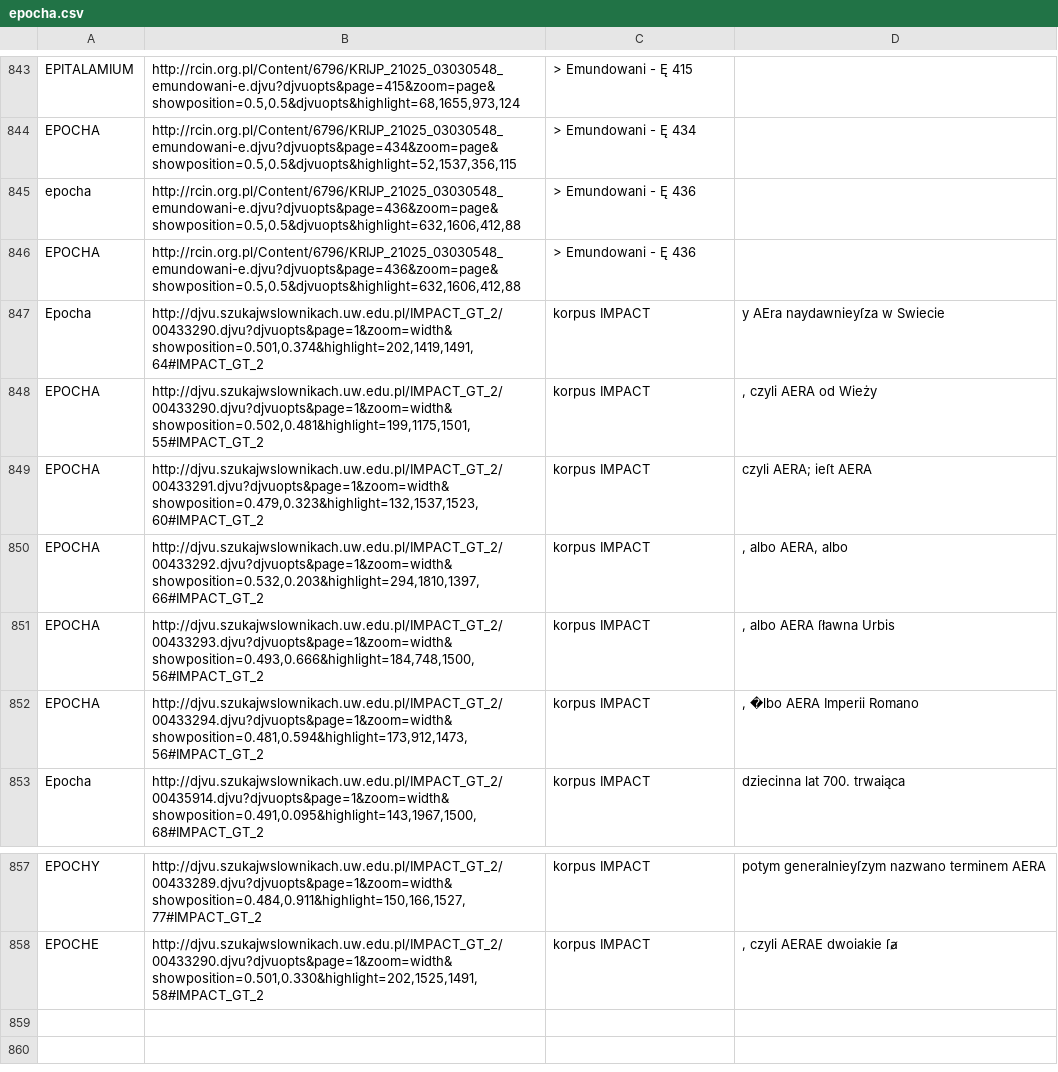
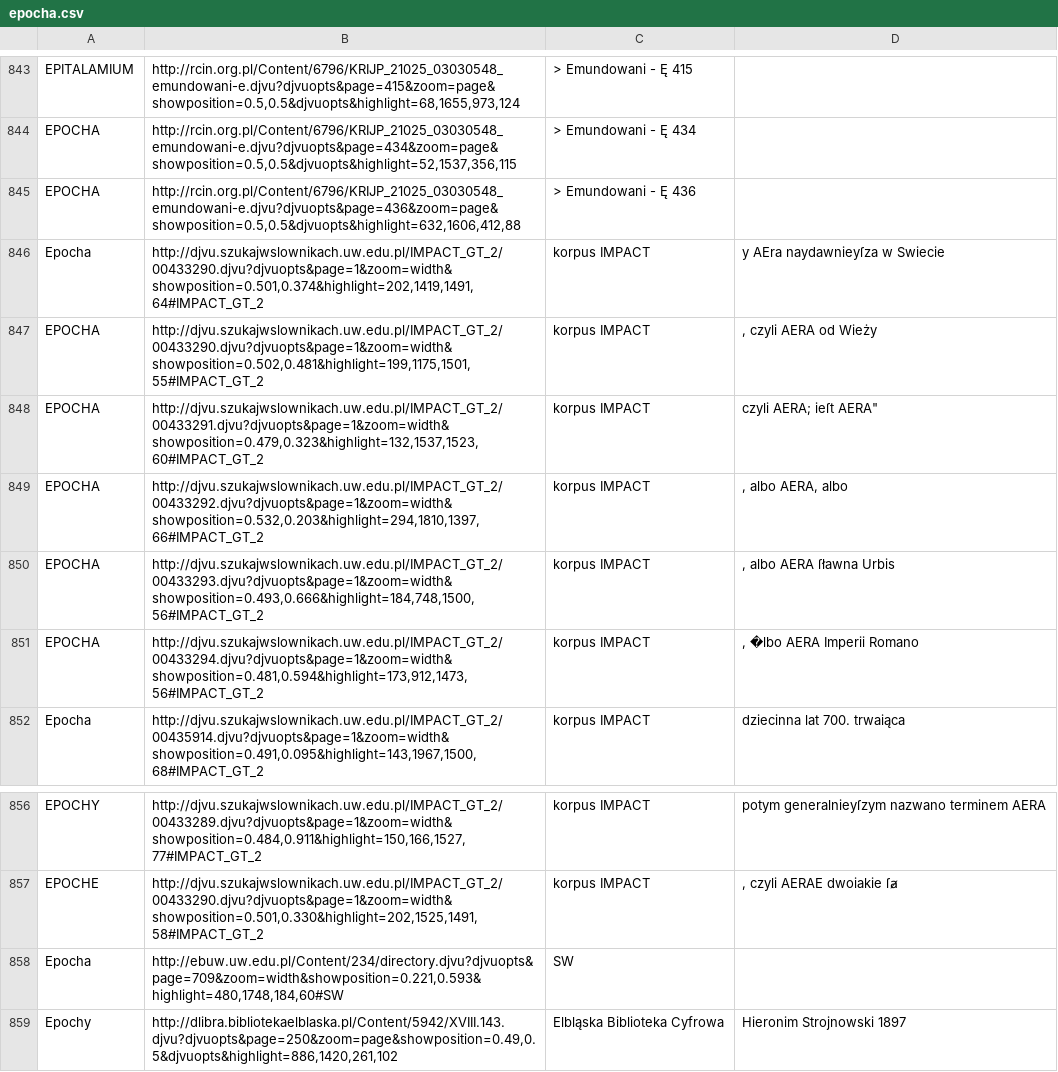
Before and after one commit to jsbien/rcin-index4djvu, a CSV file: epocha.csv, drawn as a sheet; only a part is shown, gaps mark what is left out.

Commit message:
* epocha.csv: Elbl?ska Biblioteka Cyfrowa

```diff
--- a/epocha.csv
+++ b/epocha.csv
@@ -844,3 +844,2 @@ EPITALAMIUM;http://rcin.org.pl/Content/6796/KRIJP_21025_03030548_emundowani-e.dj
 EPOCHA;http://rcin.org.pl/Content/6796/KRIJP_21025_03030548_emundowani-e.djvu?djvuopts&page=434&zoom=page&showposition=0.5,0.5&djvuopts&highlight=52,1537,356,115;> Emundowani - Ę 434;
-epocha;http://rcin.org.pl/Content/6796/KRIJP_21025_03030548_emundowani-e.djvu?djvuopts&page=436&zoom=page&showposition=0.5,0.5&djvuopts&highlight=632,1606,412,88;> Emundowani - Ę 436;
 EPOCHA;http://rcin.org.pl/Content/6796/KRIJP_21025_03030548_emundowani-e.djvu?djvuopts&page=436&zoom=page&showposition=0.5,0.5&djvuopts&highlight=632,1606,412,88;> Emundowani - Ę 436;
@@ -848,3 +847,3 @@ Epocha;http://djvu.szukajwslownikach.uw.edu.pl/IMPACT_GT_2/00433290.djvu?djvuopt
 EPOCHA;http://djvu.szukajwslownikach.uw.edu.pl/IMPACT_GT_2/00433290.djvu?djvuopts&page=1&zoom=width&showposition=0.502,0.481&highlight=199,1175,1501,55#IMPACT_GT_2;korpus IMPACT;, czyli AERA od Wieży
-EPOCHA;http://djvu.szukajwslownikach.uw.edu.pl/IMPACT_GT_2/00433291.djvu?djvuopts&page=1&zoom=width&showposition=0.479,0.323&highlight=132,1537,1523,60#IMPACT_GT_2;korpus IMPACT;"czyli AERA; ieſt AERA"
+EPOCHA;http://djvu.szukajwslownikach.uw.edu.pl/IMPACT_GT_2/00433291.djvu?djvuopts&page=1&zoom=width&showposition=0.479,0.323&highlight=132,1537,1523,60#IMPACT_GT_2;korpus IMPACT;"czyli AERA; ieſt AERA"""
 EPOCHA;http://djvu.szukajwslownikach.uw.edu.pl/IMPACT_GT_2/00433292.djvu?djvuopts&page=1&zoom=width&showposition=0.532,0.203&highlight=294,1810,1397,66#IMPACT_GT_2;korpus IMPACT;, albo AERA, albo
@@ -858 +857,3 @@ EPOCHY;http://djvu.szukajwslownikach.uw.edu.pl/IMPACT_GT_2/00433289.djvu?djvuopt
 EPOCHE;http://djvu.szukajwslownikach.uw.edu.pl/IMPACT_GT_2/00433290.djvu?djvuopts&page=1&zoom=width&showposition=0.501,0.330&highlight=202,1525,1491,58#IMPACT_GT_2;korpus IMPACT;, czyli AERAE dwoiakie ſⱥ
+Epocha;http://ebuw.uw.edu.pl/Content/234/directory.djvu?djvuopts&page=709&zoom=width&showposition=0.221,0.593&highlight=480,1748,184,60#SW;SW;
+Epochy;http://dlibra.bibliotekaelblaska.pl/Content/5942/XVIII.143.djvu?djvuopts&page=250&zoom=page&showposition=0.49,0.5&djvuopts&highlight=886,1420,261,102;Elbląska Biblioteka Cyfrowa;Hieronim Strojnowski 1897
```
